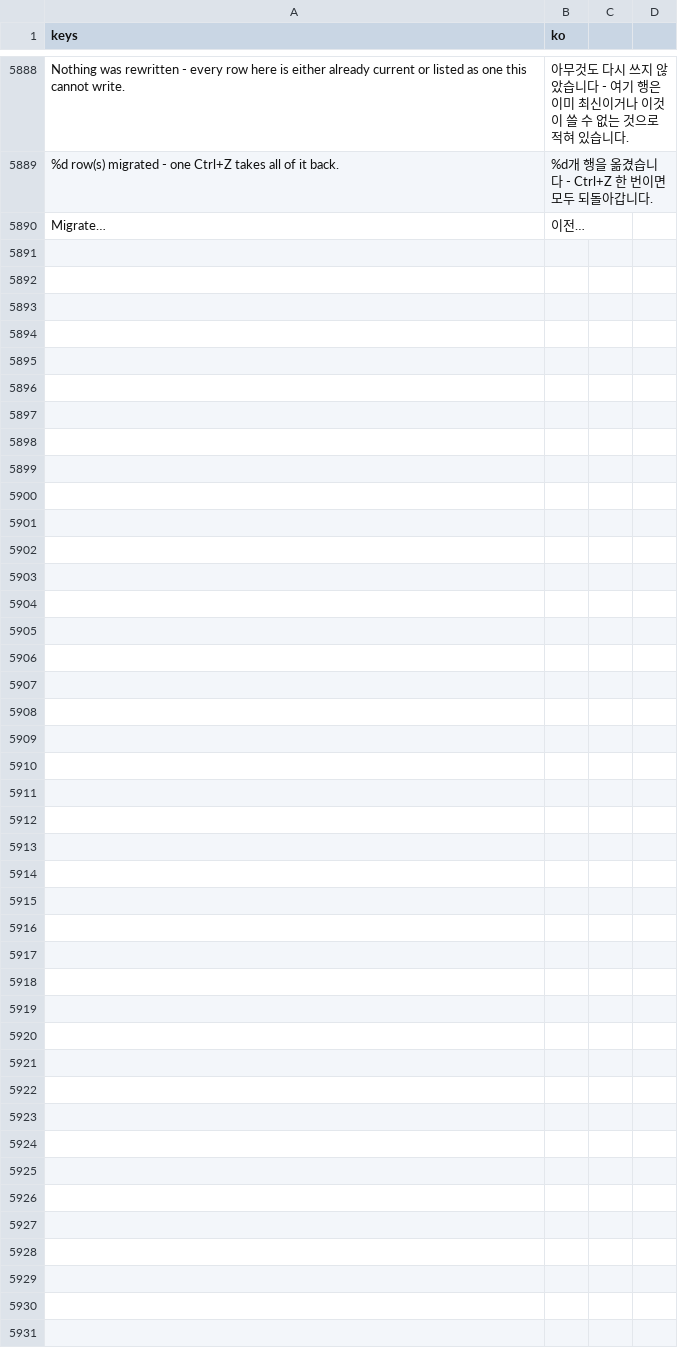
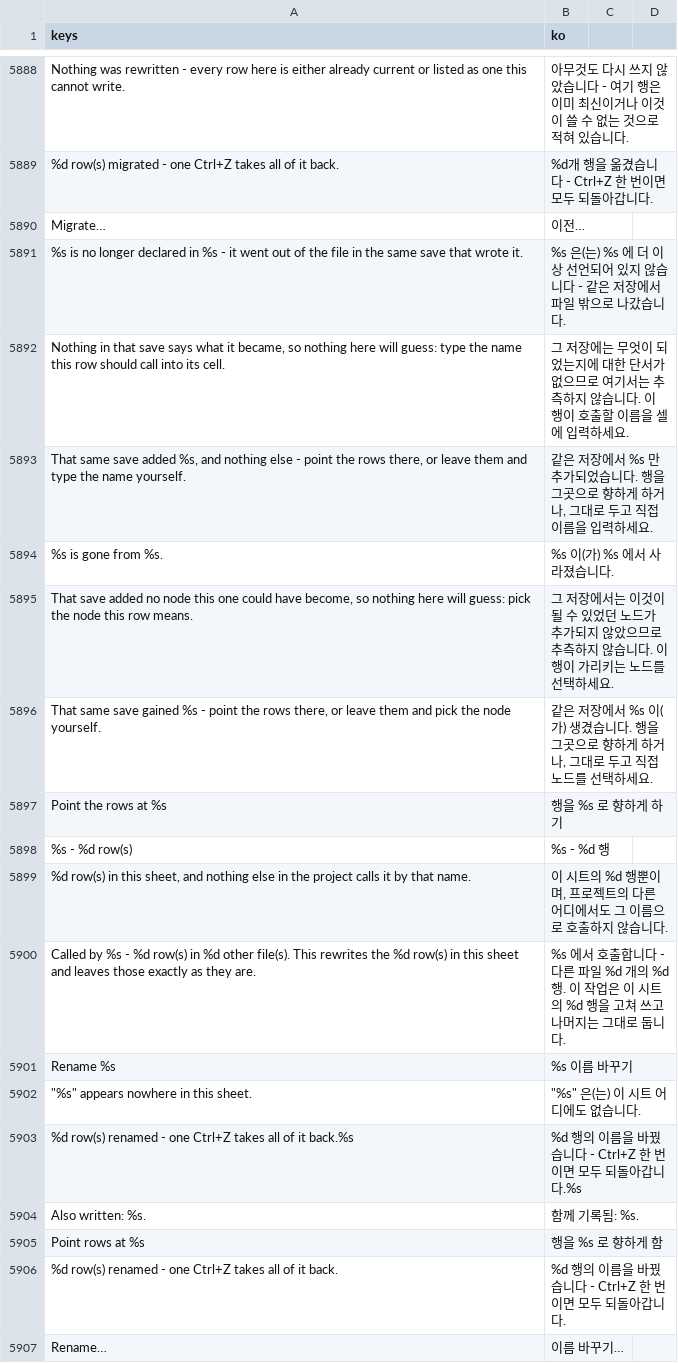
Before and after one commit to SalmanShhh/Godot-EventSheet-Visual-Scripting, a CSV file: addons/eventsheet/translations/ko.csv, drawn as a sheet; only a part is shown, gaps mark what is left out; the diff names each change by its address in the sheet, - before the commit and + after, or states it on an @@ line.

```diff
--- a/addons/eventsheet/translations/ko.csv
+++ b/addons/eventsheet/translations/ko.csv
+row 5891: %s is no longer declared in %s - it went out of the file in the same save that wrote it. | %s 은(는) %s 에 더 이상 선언되어 있지 않습니다 - 같은 저장에서 파일 밖으로 나갔습니다.
+row 5892: Nothing in that save says what it became, so nothing here will guess: type the name this row should call into its cell. | 그 저장에는 무엇이 되었는지에 대한 단서가 없으므로 여기서는 추측하지 않습니다. 이 행이 호출할 이름을 셀에 입력하세요.
+row 5893: That same save added %s, and nothing else - point the rows there, or leave them and type the name yourself. | 같은 저장에서 %s 만 추가되었습니다. 행을 그곳으로 향하게 하거나, 그대로 두고 직접 이름을 입력하세요.
+row 5894: %s is gone from %s. | %s 이(가) %s 에서 사라졌습니다.
+row 5895: That save added no node this one could have become, so nothing here will guess: pick the node this row means. | 그 저장에서는 이것이 될 수 있었던 노드가 추가되지 않았으므로 추측하지 않습니다. 이 행이 가리키는 노드를 선택하세요.
+row 5896: That same save gained %s - point the rows there, or leave them and pick the node yourself. | 같은 저장에서 %s 이(가) 생겼습니다. 행을 그곳으로 향하게 하거나, 그대로 두고 직접 노드를 선택하세요.
+row 5897: Point the rows at %s | 행을 %s 로 향하게 하기
+row 5898: %s - %d row(s) | %s - %d 행
+row 5899: %d row(s) in this sheet, and nothing else in the project calls it by that name. | 이 시트의 %d 행뿐이며, 프로젝트의 다른 어디에서도 그 이름으로 호출하지 않습니다.
+row 5900: Called by %s - %d row(s) in %d other file(s). This rewrites the %d row(s) in this sheet and leaves those exactly as they are. | %s 에서 호출합니다 - 다른 파일 %d 개의 %d 행. 이 작업은 이 시트의 %d 행을 고쳐 쓰고 나머지는 그대로 둡니다.
+row 5901: Rename %s | %s 이름 바꾸기
+row 5902: "%s" appears nowhere in this sheet. | "%s" 은(는) 이 시트 어디에도 없습니다.
+row 5903: %d row(s) renamed - one Ctrl+Z takes all of it back.%s | %d 행의 이름을 바꿨습니다 - Ctrl+Z 한 번이면 모두 되돌아갑니다.%s
+row 5904: Also written: %s. | 함께 기록됨: %s.
+row 5905: Point rows at %s | 행을 %s 로 향하게 함
+row 5906: %d row(s) renamed - one Ctrl+Z takes all of it back. | %d 행의 이름을 바꿨습니다 - Ctrl+Z 한 번이면 모두 되돌아갑니다.
+row 5907: Rename… | 이름 바꾸기…
```
Also changed, not shown: addons/eventsheet/translations/de.csv, addons/eventsheet/translations/fr.csv, 18 other files.
